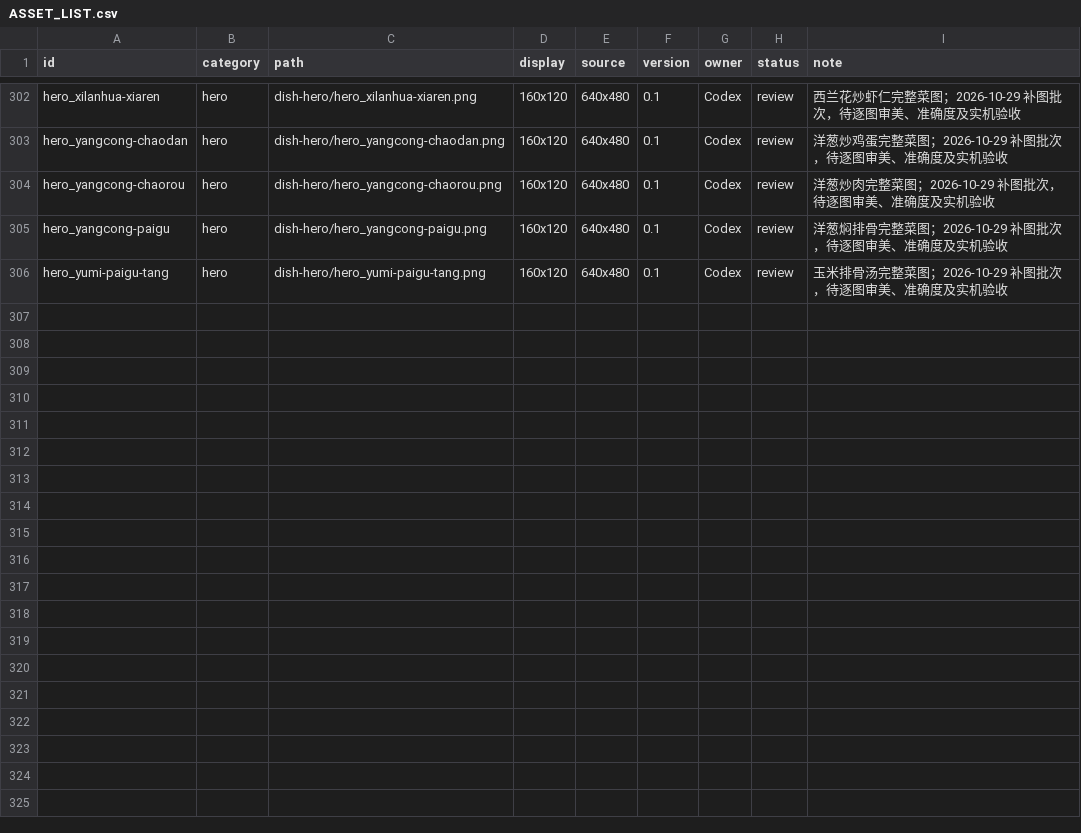
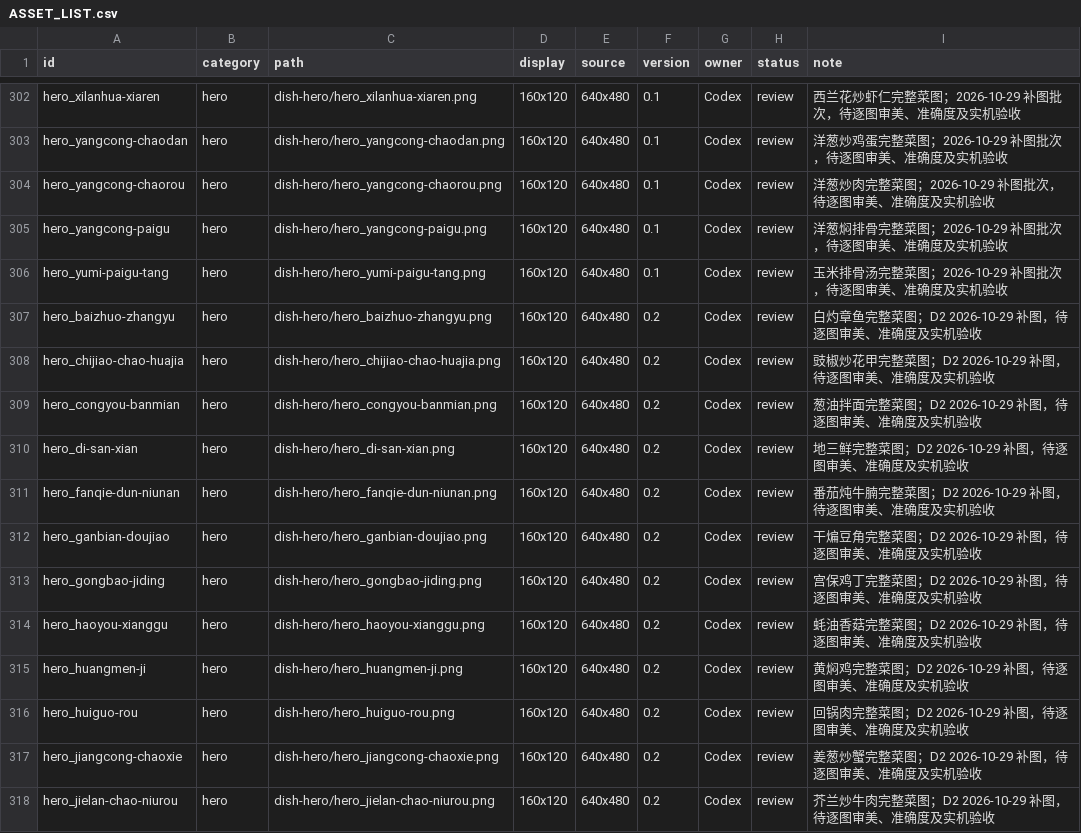
Before and after one commit to Liutupi/nabo-kitchen, a CSV file: game-art/kitchen/ASSET_LIST.csv, drawn as a sheet; only a part is shown, gaps mark what is left out.

Commit message:
art: deliver first 12 D2 dish illustrations

```diff
--- a/game-art/kitchen/ASSET_LIST.csv
+++ b/game-art/kitchen/ASSET_LIST.csv
@@ -306 +306,13 @@ hero_yangcong-paigu,hero,dish-hero/hero_yangcong-paigu.png,160x120,640x480,0.1,C
 hero_yumi-paigu-tang,hero,dish-hero/hero_yumi-paigu-tang.png,160x120,640x480,0.1,Codex,review,玉米排骨汤完整菜图；2026-10-29 补图批次，待逐图审美、准确度及实机验收
+hero_baizhuo-zhangyu,hero,dish-hero/hero_baizhuo-zhangyu.png,160x120,640x480,0.2,Codex,review,白灼章鱼完整菜图；D2 2026-10-29 补图，待逐图审美、准确度及实机验收
+hero_chijiao-chao-huajia,hero,dish-hero/hero_chijiao-chao-huajia.png,160x120,640x480,0.2,Codex,review,豉椒炒花甲完整菜图；D2 2026-10-29 补图，待逐图审美、准确度及实机验收
+hero_congyou-banmian,hero,dish-hero/hero_congyou-banmian.png,160x120,640x480,0.2,Codex,review,葱油拌面完整菜图；D2 2026-10-29 补图，待逐图审美、准确度及实机验收
+hero_di-san-xian,hero,dish-hero/hero_di-san-xian.png,160x120,640x480,0.2,Codex,review,地三鲜完整菜图；D2 2026-10-29 补图，待逐图审美、准确度及实机验收
+hero_fanqie-dun-niunan,hero,dish-hero/hero_fanqie-dun-niunan.png,160x120,640x480,0.2,Codex,review,番茄炖牛腩完整菜图；D2 2026-10-29 补图，待逐图审美、准确度及实机验收
+hero_ganbian-doujiao,hero,dish-hero/hero_ganbian-doujiao.png,160x120,640x480,0.2,Codex,review,干煸豆角完整菜图；D2 2026-10-29 补图，待逐图审美、准确度及实机验收
+hero_gongbao-jiding,hero,dish-hero/hero_gongbao-jiding.png,160x120,640x480,0.2,Codex,review,宫保鸡丁完整菜图；D2 2026-10-29 补图，待逐图审美、准确度及实机验收
+hero_haoyou-xianggu,hero,dish-hero/hero_haoyou-xianggu.png,160x120,640x480,0.2,Codex,review,蚝油香菇完整菜图；D2 2026-10-29 补图，待逐图审美、准确度及实机验收
+hero_huangmen-ji,hero,dish-hero/hero_huangmen-ji.png,160x120,640x480,0.2,Codex,review,黄焖鸡完整菜图；D2 2026-10-29 补图，待逐图审美、准确度及实机验收
+hero_huiguo-rou,hero,dish-hero/hero_huiguo-rou.png,160x120,640x480,0.2,Codex,review,回锅肉完整菜图；D2 2026-10-29 补图，待逐图审美、准确度及实机验收
+hero_jiangcong-chaoxie,hero,dish-hero/hero_jiangcong-chaoxie.png,160x120,640x480,0.2,Codex,review,姜葱炒蟹完整菜图；D2 2026-10-29 补图，待逐图审美、准确度及实机验收
+hero_jielan-chao-niurou,hero,dish-hero/hero_jielan-chao-niurou.png,160x120,640x480,0.2,Codex,review,芥兰炒牛肉完整菜图；D2 2026-10-29 补图，待逐图审美、准确度及实机验收
```
Also changed, not shown: 52 other files.
